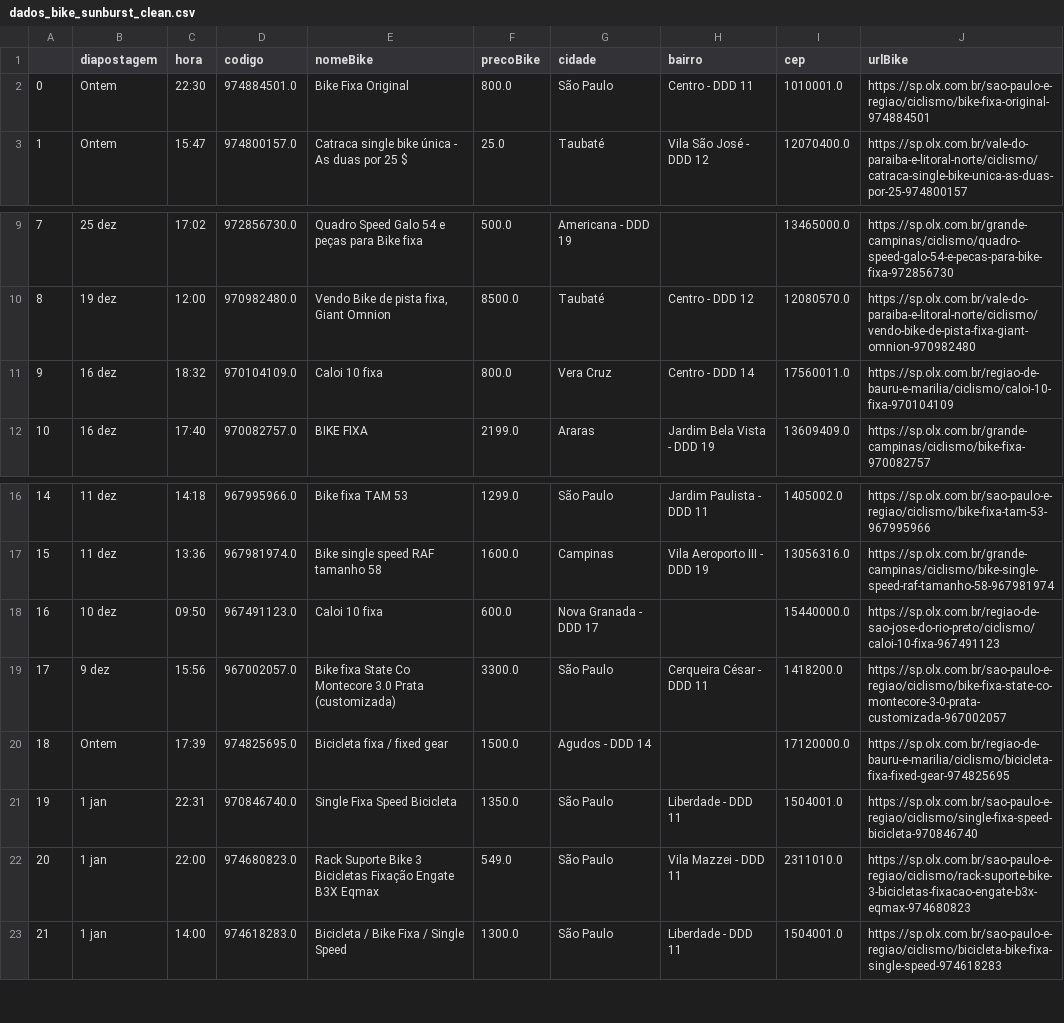
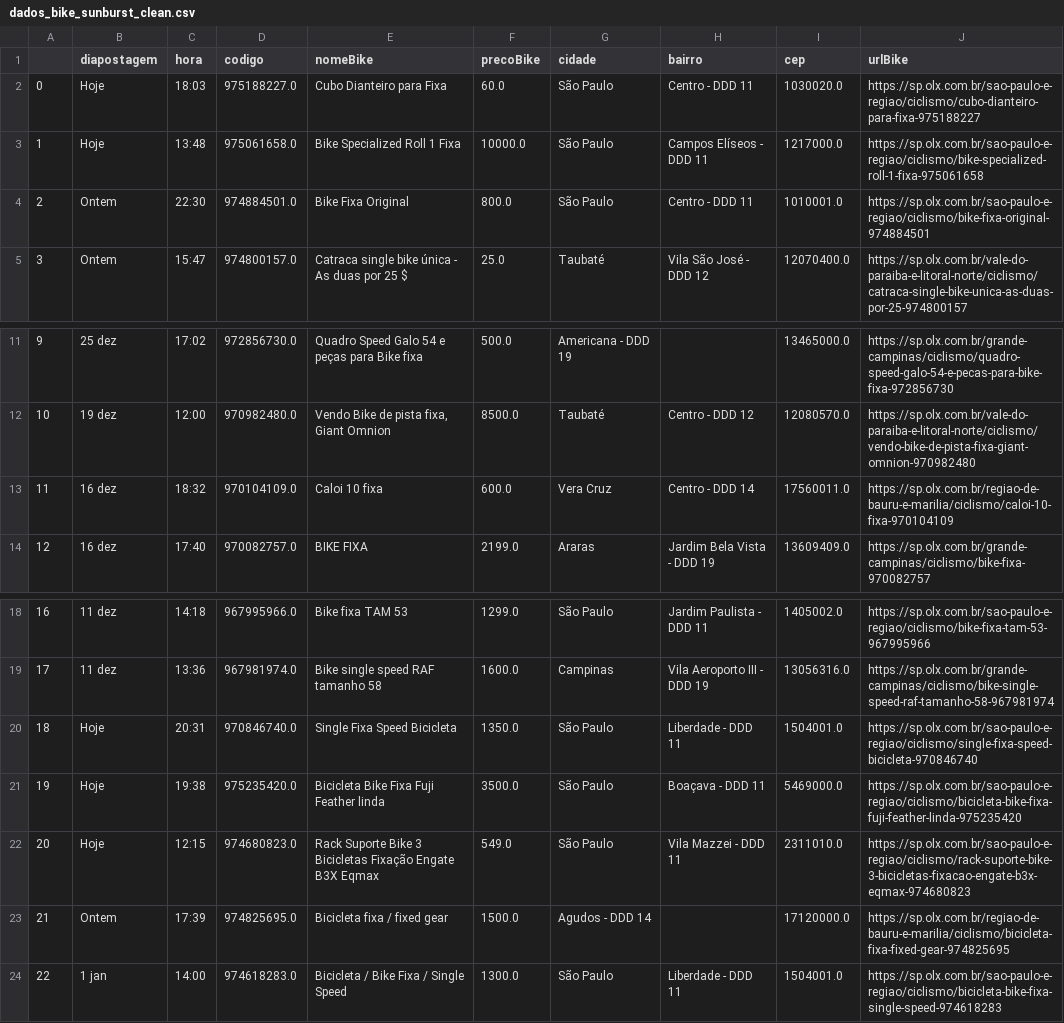
Before and after one commit to cmpaulo/webScrap, a CSV file: dados_bike_sunburst_clean.csv, drawn as a sheet; only a part is shown, gaps mark what is left out; removed rows and columns are numbered as before the commit, all else as after; the diff names each change by its address in the sheet, - before the commit and + after, or states it on an @@ line.

```diff
--- a/dados_bike_sunburst_clean.csv
+++ b/dados_bike_sunburst_clean.csv
+row 2: 0 | Hoje | 18:03 | 975188227.0 | Cubo Dianteiro para Fixa | 60.0 | São Paulo | Centro - DDD 11 | 1030020.0 | https://sp.olx.com.br/sao-paulo-e-regiao/ciclismo/cubo-dianteiro-para-fixa-975188227
+row 3: 1 | Hoje | 13:48 | 975061658.0 | Bike Specialized Roll 1 Fixa | 10000.0 | São Paulo | Campos Elíseos - DDD 11 | 1217000.0 | https://sp.olx.com.br/sao-paulo-e-regiao/ciclismo/bike-specialized-roll-1-fixa-975061658
@@ column A renumbered from row 4 down @@
-F13 (precoBike): 800.0
+F13 (precoBike): 600.0
-row 18: 16 | 10 dez | 09:50 | 967491123.0 | Caloi 10 fixa | 600.0 | Nova Granada - DDD 17 |  | 15440000.0 | https://sp.olx.com.br/regiao-de-sao-jose-do-rio-preto/ciclismo/caloi-10-fixa-967491123
-row 19: 17 | 9 dez | 15:56 | 967002057.0 | Bike fixa State Co Montecore 3.0 Prata (customizada) | 3300.0 | São Paulo | Cerqueira César - DDD 11 | 1418200.0 | https://sp.olx.com.br/sao-paulo-e-regiao/ciclismo/bike-fixa-state-co-montecore-3-0-prata-customizada-967002057
+row 20: 18 | Hoje | 20:31 | 970846740.0 | Single Fixa Speed Bicicleta | 1350.0 | São Paulo | Liberdade - DDD 11 | 1504001.0 | https://sp.olx.com.br/sao-paulo-e-regiao/ciclismo/single-fixa-speed-bicicleta-970846740
+row 21: 19 | Hoje | 19:38 | 975235420.0 | Bicicleta Bike Fixa Fuji Feather linda | 3500.0 | São Paulo | Boaçava - DDD 11 | 5469000.0 | https://sp.olx.com.br/sao-paulo-e-regiao/ciclismo/bicicleta-bike-fixa-fuji-feather-linda-975235420
+row 22: 20 | Hoje | 12:15 | 974680823.0 | Rack Suporte Bike 3 Bicicletas Fixação Engate B3X Eqmax | 549.0 | São Paulo | Vila Mazzei - DDD 11 | 2311010.0 | https://sp.olx.com.br/sao-paulo-e-regiao/ciclismo/rack-suporte-bike-3-bicicletas-fixacao-engate-b3x-eqmax-974680823
-row 21: 19 | 1 jan | 22:31 | 970846740.0 | Single Fixa Speed Bicicleta | 1350.0 | São Paulo | Liberdade - DDD 11 | 1504001.0 | https://sp.olx.com.br/sao-paulo-e-regiao/ciclismo/single-fixa-speed-bicicleta-970846740
-row 22: 20 | 1 jan | 22:00 | 974680823.0 | Rack Suporte Bike 3 Bicicletas Fixação Engate B3X Eqmax | 549.0 | São Paulo | Vila Mazzei - DDD 11 | 2311010.0 | https://sp.olx.com.br/sao-paulo-e-regiao/ciclismo/rack-suporte-bike-3-bicicletas-fixacao-engate-b3x-eqmax-974680823
```
Also changed, not shown: dados_bike_busca_sunburst.csv, 3 other files.
